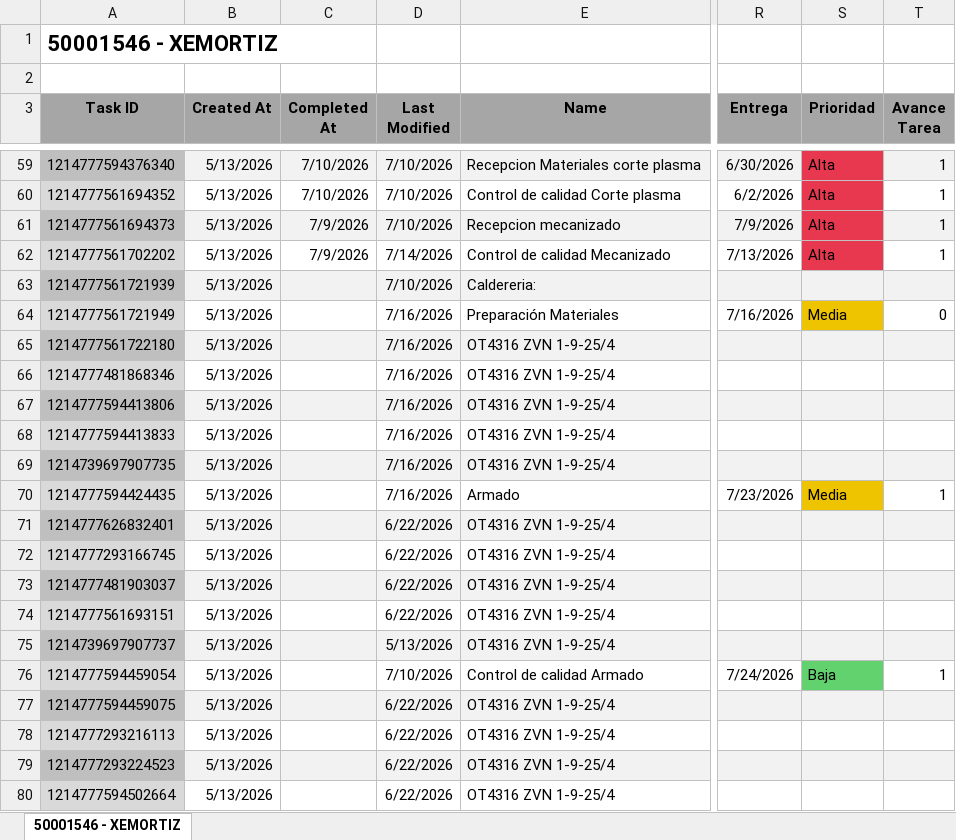
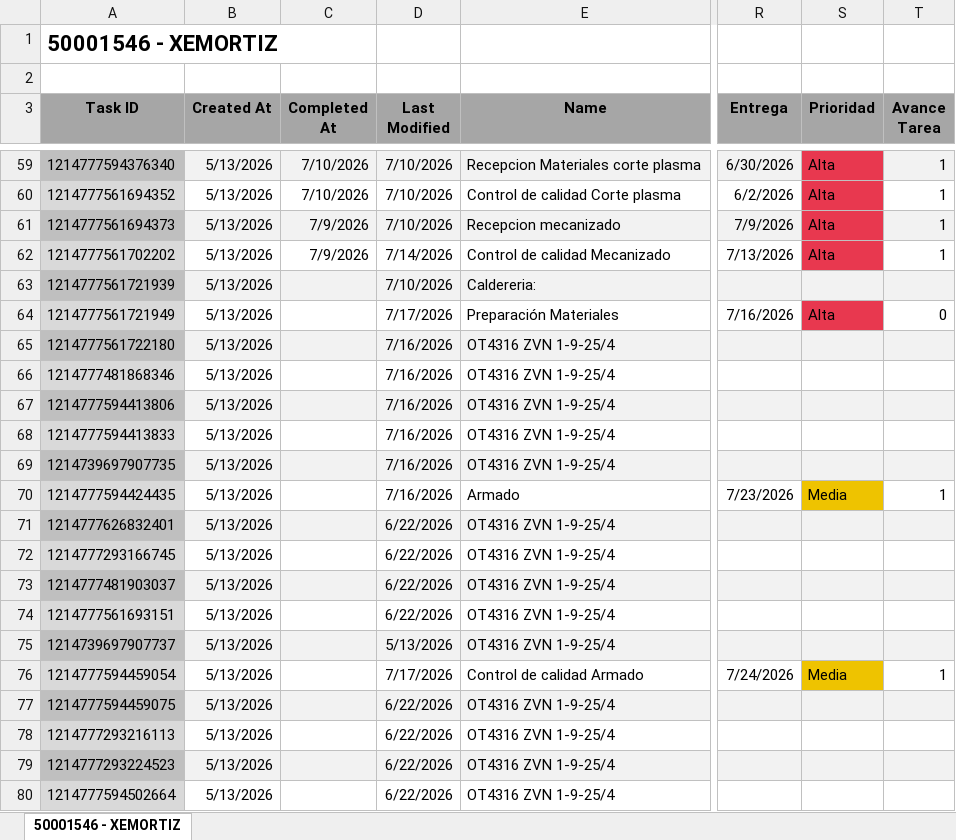
Before and after one commit to Nicolas-2026z/zitron-dashboard, an Excel workbook: data/50001546 - XEMORTIZ.xlsx, sheet 50001546 - XEMORTIZ, drawn as a sheet; only a part is shown, gaps mark what is left out; values as stored, in another font and other column widths than the file's, no borders; charts and pictures not drawn; the diff names each change by its address in the sheet, - before the commit and + after, or states it on an @@ line.

```diff
--- a/data/50001546 - XEMORTIZ.xlsx (sheet 50001546 - XEMORTIZ)
+++ b/data/50001546 - XEMORTIZ.xlsx (sheet 50001546 - XEMORTIZ)
-D64 (Last Modified): 7/16/2026
+D64 (Last Modified): 7/17/2026
-S64 (Prioridad): Media
+S64 (Prioridad): Alta
-S64 fill: #EEC300
+S64 fill: #E8384F
-D76 (Last Modified): 7/10/2026
+D76 (Last Modified): 7/17/2026
-S76 (Prioridad): Baja
+S76 (Prioridad): Media
-S76 fill: #62D26F
+S76 fill: #EEC300
```
Also changed, not shown: data/50001533 - GESVIAL.xlsx, data/50001534 - ZITRON PERU METRO LIMA E04-05-06-R4.xlsx, 42 other files.
